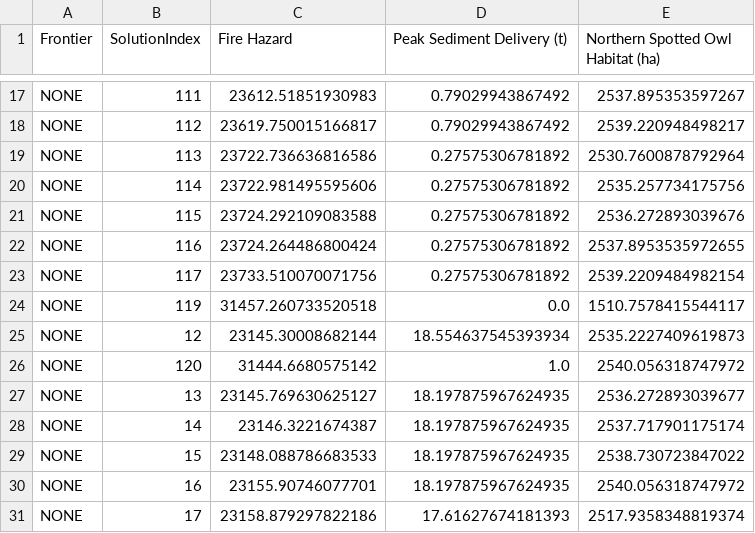
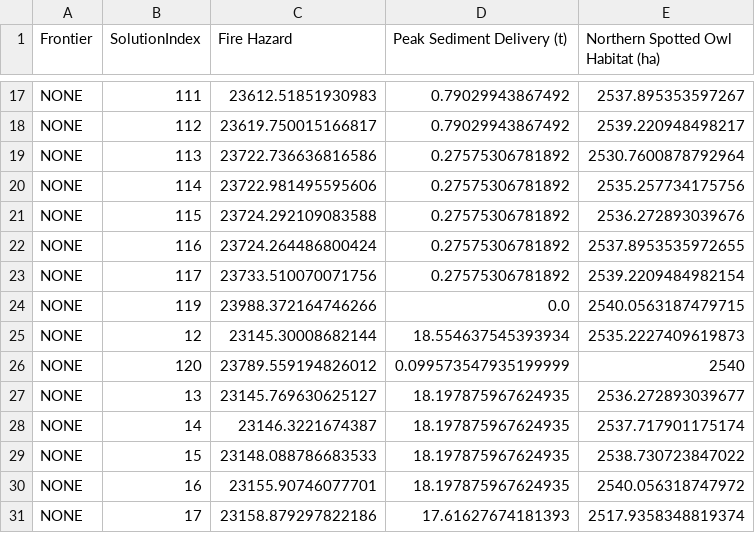
Before and after one commit to nkullman/DeschutesNF, a CSV file: visualization/data/climateChange_AllSolutions_primary.csv, drawn as a sheet; only a part is shown, gaps mark what is left out.

Commit message:
Correct values in main CSV for extreme solutions
Fix extreme solutions for Sediment and NSO objectives

```diff
--- a/visualization/data/climateChange_AllSolutions_primary.csv
+++ b/visualization/data/climateChange_AllSolutions_primary.csv
@@ -23,5 +23,5 @@ NONE,116,23724.264486800424,0.27575306781892,2537.8953535972655
 NONE,117,23733.510070071756,0.27575306781892,2539.2209484982154
-NONE,119,31457.260733520518,0.0,1510.7578415544117
+NONE,119,23988.372164746266,0.0,2540.0563187479715
 NONE,12,23145.30008682144,18.554637545393934,2535.2227409619873
-NONE,120,31444.6680575142,1.0,2540.056318747972
+NONE,120,23789.559194826012,0.099573547935199999,2540
 NONE,13,23145.769630625127,18.197875967624935,2536.272893039677
```
